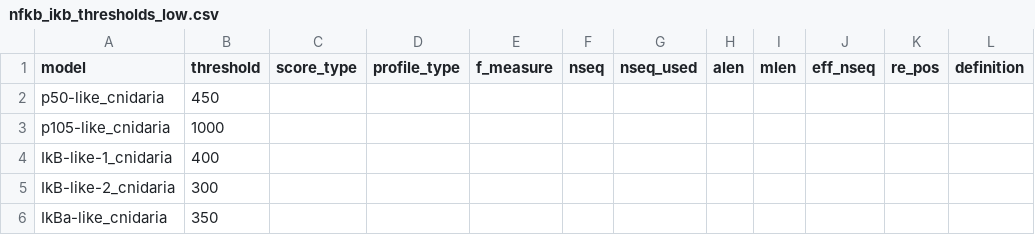
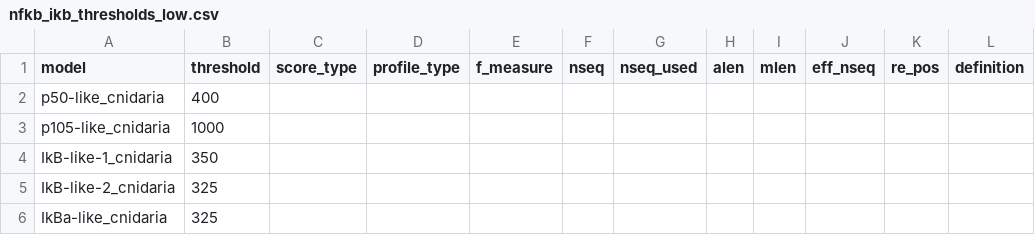
Before and after one commit to benjiec/tangle-coral, a CSV file: notes/ikb/nfkb_ikb_thresholds_low.csv, drawn as a sheet.

```diff
--- a/notes/ikb/nfkb_ikb_thresholds_low.csv
+++ b/notes/ikb/nfkb_ikb_thresholds_low.csv
@@ -1,6 +1,6 @@
 model,threshold,score_type,profile_type,f_measure,nseq,nseq_used,alen,mlen,eff_nseq,re_pos,definition
-p50-like_cnidaria,450,,,,,,,,,,
+p50-like_cnidaria,400,,,,,,,,,,
 p105-like_cnidaria,1000,,,,,,,,,,
-IkB-like-1_cnidaria,400,,,,,,,,,,
-IkB-like-2_cnidaria,300,,,,,,,,,,
-IkBa-like_cnidaria,350,,,,,,,,,,
+IkB-like-1_cnidaria,350,,,,,,,,,,
+IkB-like-2_cnidaria,325,,,,,,,,,,
+IkBa-like_cnidaria,325,,,,,,,,,,
```
Also changed, not shown: 10 other files.
